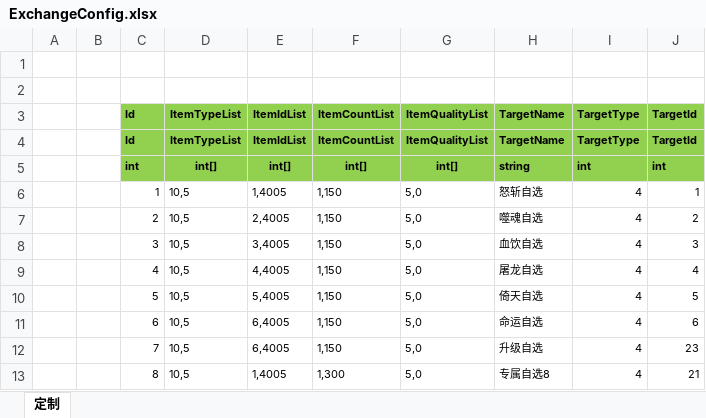
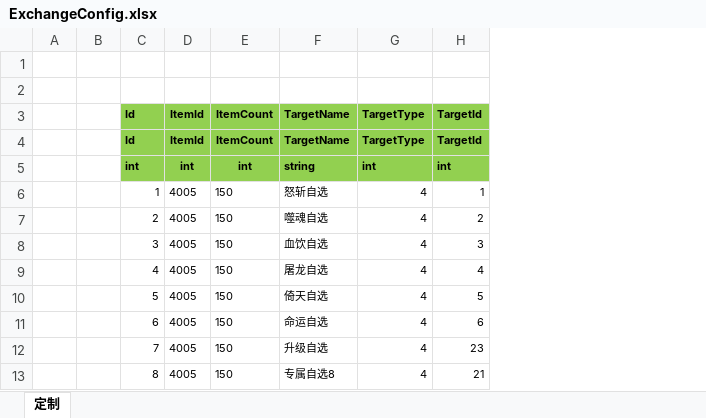
Before and after one commit to wokanjianyang/WrittenLegend, an Excel workbook: Excel/ExchangeConfig.xlsx, sheet 定制, drawn as a sheet; values as stored, in another font and other column widths than the file's, no borders; removed rows and columns are numbered as before the commit, all else as after; the diff names each change by its address in the sheet, - before the commit and + after, or states it on an @@ line.

```diff
--- a/Excel/ExchangeConfig.xlsx (sheet 定制)
+++ b/Excel/ExchangeConfig.xlsx (sheet 定制)
-column D (ItemTypeList), rows 4-13: ItemTypeList | int[] | 10,5 | 10,5 | 10,5 | 10,5 | 10,5 | 10,5 | 10,5 | 10,5
-column E (ItemIdList), rows 4-13: ItemIdList | int[] | 1,4005 | 2,4005 | 3,4005 | 4,4005 | 5,4005 | 6,4005 | 6,4005 | 1,4005
-column F (ItemCountList), rows 4-13: ItemCountList | int[] | 1,150 | 1,150 | 1,150 | 1,150 | 1,150 | 1,150 | 1,150 | 1,300
-column G (ItemQualityList), rows 4-13: ItemQualityList | int[] | 5,0 | 5,0 | 5,0 | 5,0 | 5,0 | 5,0 | 5,0 | 5,0
+column D (ItemId), rows 4-13: ItemId | int | 4005 | 4005 | 4005 | 4005 | 4005 | 4005 | 4005 | 4005
+column E (ItemCount), rows 4-13: ItemCount | int | 150 | 150 | 150 | 150 | 150 | 150 | 150 | 150
```
Also changed, not shown: 10 other files.
